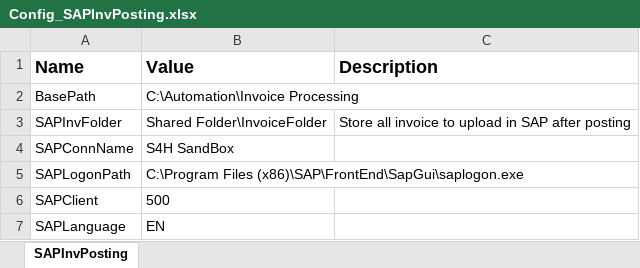
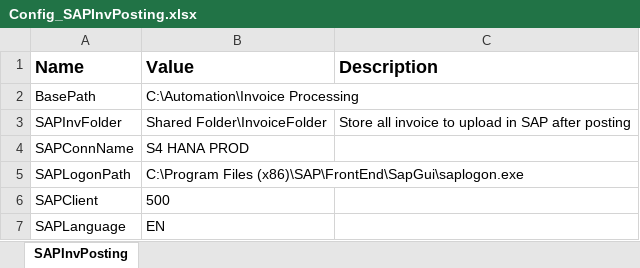
Before and after one commit to srushtisn/Automation, an Excel workbook: SAPInvPosting/Config_SAPInvPosting.xlsx, sheet SAPInvPosting, drawn as a sheet; only a part is shown; values as stored, in another font and other column widths than the file's, no borders; the diff names each change by its address in the sheet, - before the commit and + after, or states it on an @@ line.

Commit message:
24-May-22

```diff
--- a/SAPInvPosting/Config_SAPInvPosting.xlsx (sheet SAPInvPosting)
+++ b/SAPInvPosting/Config_SAPInvPosting.xlsx (sheet SAPInvPosting)
-B4 (Value): S4H SandBox
+B4 (Value): S4 HANA PROD
```
